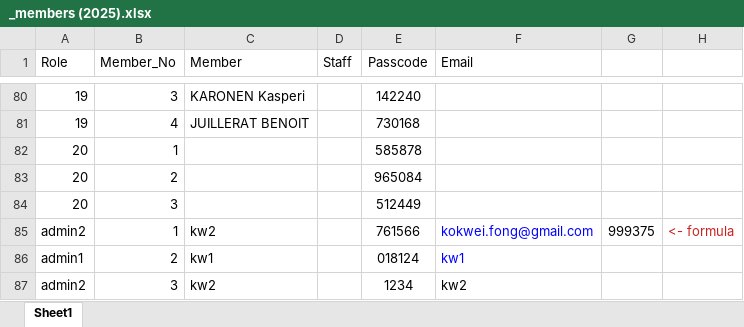
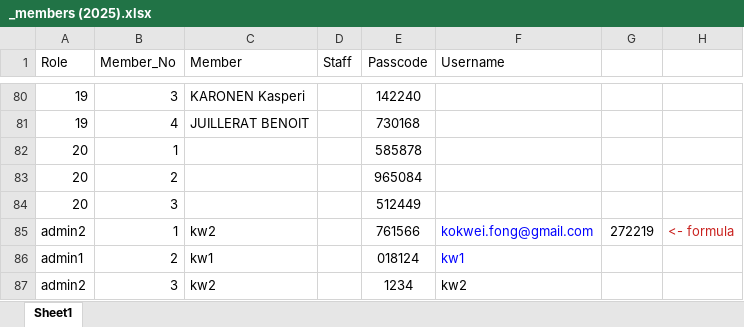
Before and after one commit to kokwei270/k2-data, an Excel workbook: S16/_members (2025).xlsx, sheet Sheet1, drawn as a sheet; only a part is shown, gaps mark what is left out; values as stored, in another font and other column widths than the file's, no borders; the diff names each change by its address in the sheet, - before the commit and + after, or states it on an @@ line.

Commit message:
members files

```diff
--- a/S16/_members (2025).xlsx (sheet Sheet1)
+++ b/S16/_members (2025).xlsx (sheet Sheet1)
-F1: Email
+F1: Username
-G85: 999375
+G85: 272219
```
Also changed, not shown: S15/_members_s15.xlsx, S17/_members (2026).xlsx, 2 other files.
